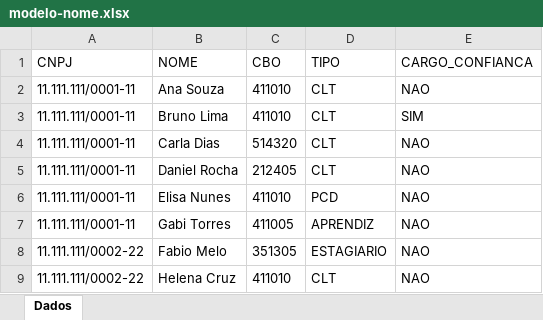
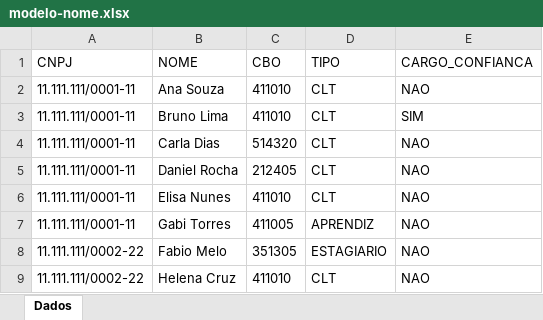
Before and after one commit to SpicyFerret/Calculadora-Cota-de-Aprendizagem, an Excel workbook: app/public/modelos/modelo-nome.xlsx, sheet Dados, drawn as a sheet; values as stored, in another font and other column widths than the file's, no borders; the diff names each change by its address in the sheet, - before the commit and + after, or states it on an @@ line.

```diff
--- a/app/public/modelos/modelo-nome.xlsx (sheet Dados)
+++ b/app/public/modelos/modelo-nome.xlsx (sheet Dados)
-D6 (TIPO): PCD
+D6 (TIPO): CLT
```
Also changed, not shown: app/public/modelos/modelo-quantidade.xlsx, 8 other files.
